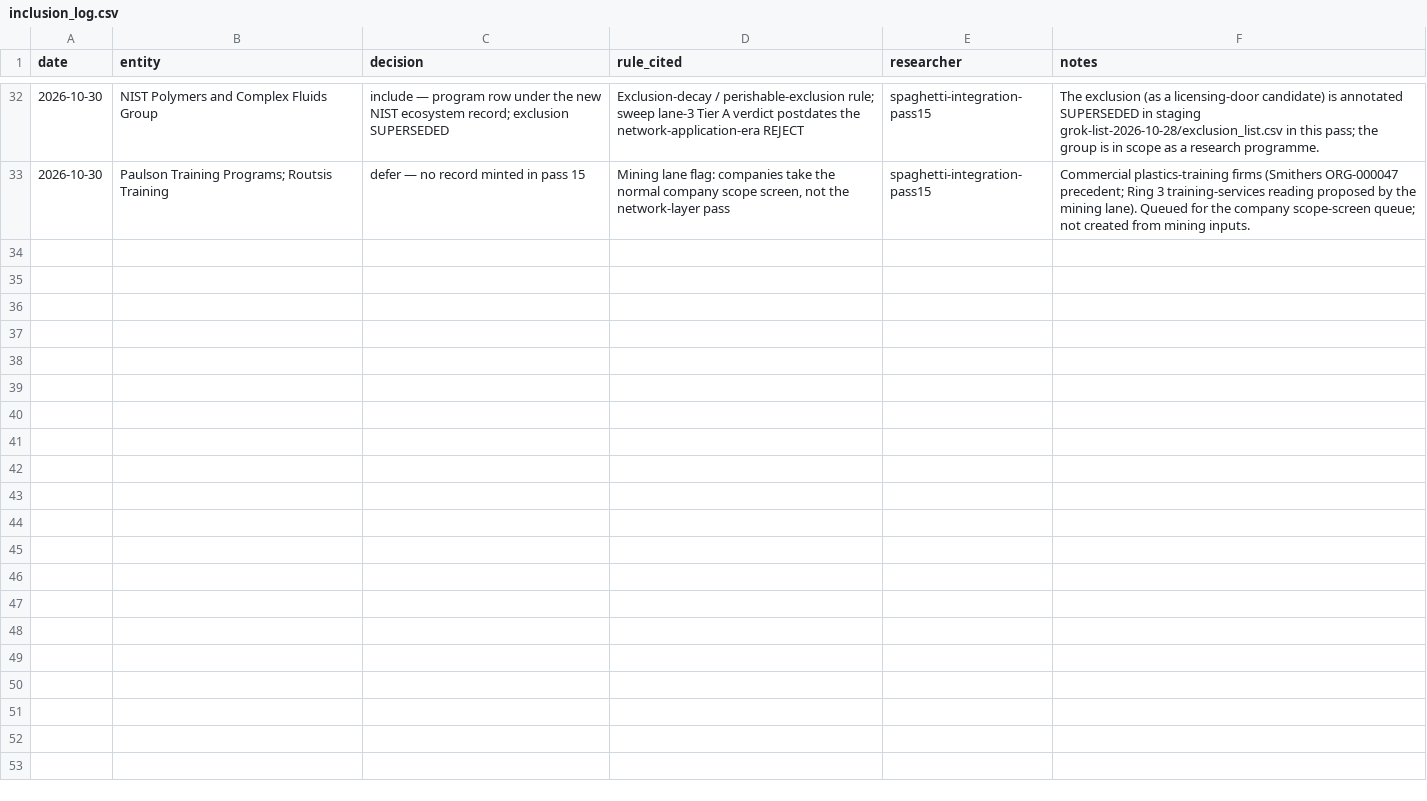
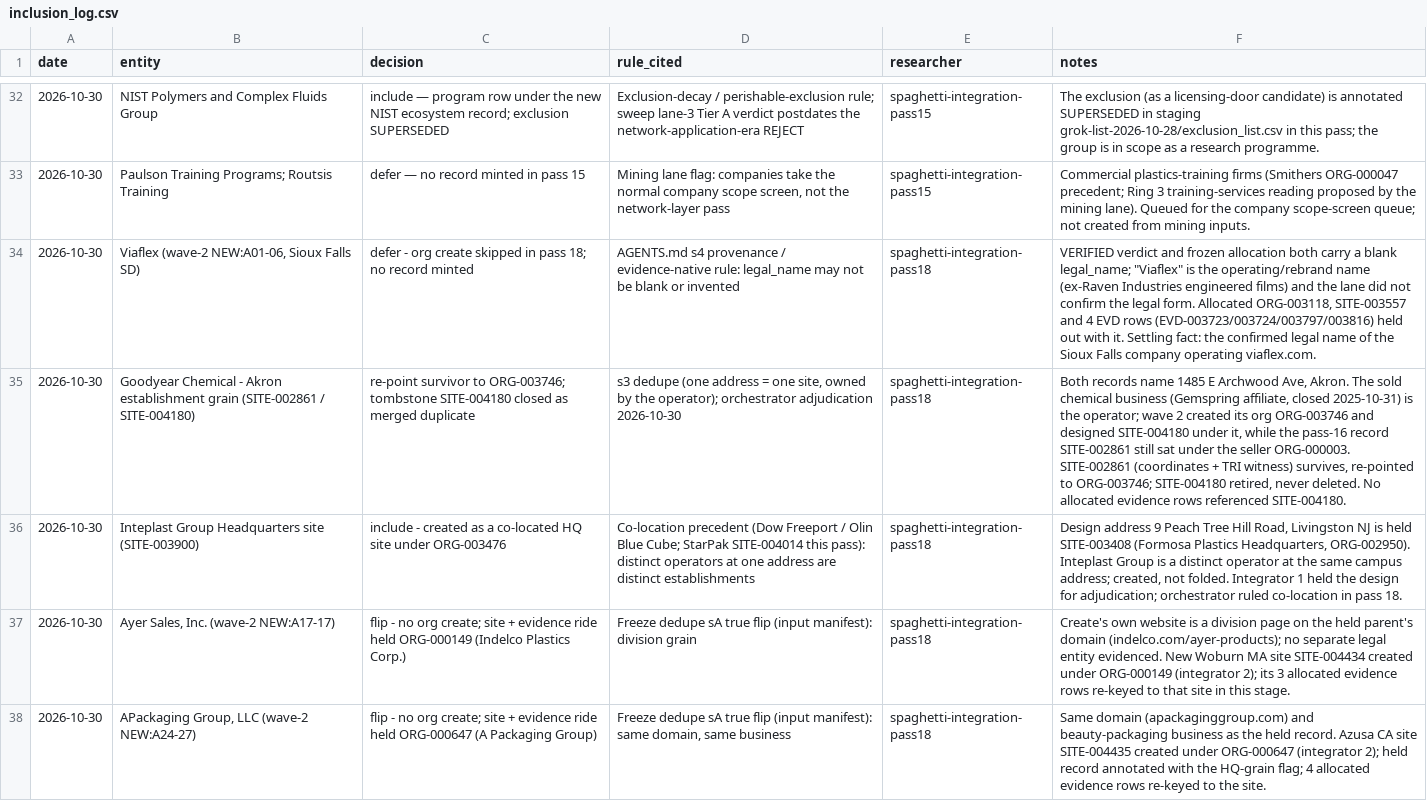
Before and after one commit to polymerindustrycluster/polymer-atlas, a CSV file: data/inclusion_log.csv, drawn as a sheet; only a part is shown, gaps mark what is left out; the diff covers the shown part only; the diff names each change by its address in the sheet, - before the commit and + after, or states it on an @@ line.

Commit message:
Pass 18 (wave-2 integration) body 6 of 6: 826 org creates, 953 sites, 2,939 evidence, 179 participation, JM Eagle fold, Goodyear Chemical successor re-point

```diff
--- a/data/inclusion_log.csv
+++ b/data/inclusion_log.csv
+row 34: 2026-10-30 | Viaflex (wave-2 NEW:A01-06, Sioux Falls SD) | defer - org create skipped in pass 18; no record minted | AGENTS.md s4 provenance / evidence-native rule: legal_name may not be blank or invented | spaghetti-integration-pass18 | VERIFIED verdict and frozen allocation both carry a blank legal_name; "Viaflex" is the operating/rebrand name (ex-Raven Industries engineered films) and the lane did not confirm the legal form. Allocated ORG-003118, SITE-003557 and 4 EVD rows (EVD-003723/003724/003797/003816) held out with it. Settling fact: the confirmed legal name of the Sioux Falls company operating viaflex.com.
+row 35: 2026-10-30 | Goodyear Chemical - Akron establishment grain (SITE-002861 / SITE-004180) | re-point survivor to ORG-003746; tombstone SITE-004180 closed as merged duplicate | s3 dedupe (one address = one site, owned by the operator); orchestrator adjudication 2026-10-30 | spaghetti-integration-pass18 | Both records name 1485 E Archwood Ave, Akron. The sold chemical business (Gemspring affiliate, closed 2025-10-31) is the operator; wave 2 created its org ORG-003746 and designed SITE-004180 under it, while the pass-16 record SITE-002861 still sat under the seller ORG-000003. SITE-002861 (coordinates + TRI witness) survives, re-pointed to ORG-003746; SITE-004180 retired, never deleted. No allocated evidence rows referenced SITE-004180.
+row 36: 2026-10-30 | Inteplast Group Headquarters site (SITE-003900) | include - created as a co-located HQ site under ORG-003476 | Co-location precedent (Dow Freeport / Olin Blue Cube; StarPak SITE-004014 this pass): distinct operators at one address are distinct establishments | spaghetti-integration-pass18 | Design address 9 Peach Tree Hill Road, Livingston NJ is held SITE-003408 (Formosa Plastics Headquarters, ORG-002950). Inteplast Group is a distinct operator at the same campus address; created, not folded. Integrator 1 held the design for adjudication; orchestrator ruled co-location in pass 18.
+row 37: 2026-10-30 | Ayer Sales, Inc. (wave-2 NEW:A17-17) | flip - no org create; site + evidence ride held ORG-000149 (Indelco Plastics Corp.) | Freeze dedupe sA true flip (input manifest): division grain | spaghetti-integration-pass18 | Create's own website is a division page on the held parent's domain (indelco.com/ayer-products); no separate legal entity evidenced. New Woburn MA site SITE-004434 created under ORG-000149 (integrator 2); its 3 allocated evidence rows re-keyed to that site in this stage.
+row 38: 2026-10-30 | APackaging Group, LLC (wave-2 NEW:A24-27) | flip - no org create; site + evidence ride held ORG-000647 (A Packaging Group) | Freeze dedupe sA true flip (input manifest): same domain, same business | spaghetti-integration-pass18 | Same domain (apackaginggroup.com) and beauty-packaging business as the held record. Azusa CA site SITE-004435 created under ORG-000647 (integrator 2); held record annotated with the HQ-grain flag; 4 allocated evidence rows re-keyed to the site.
```
Also changed, not shown: 4 added rows elsewhere in this file, data/relationships.csv, 1 other file.
